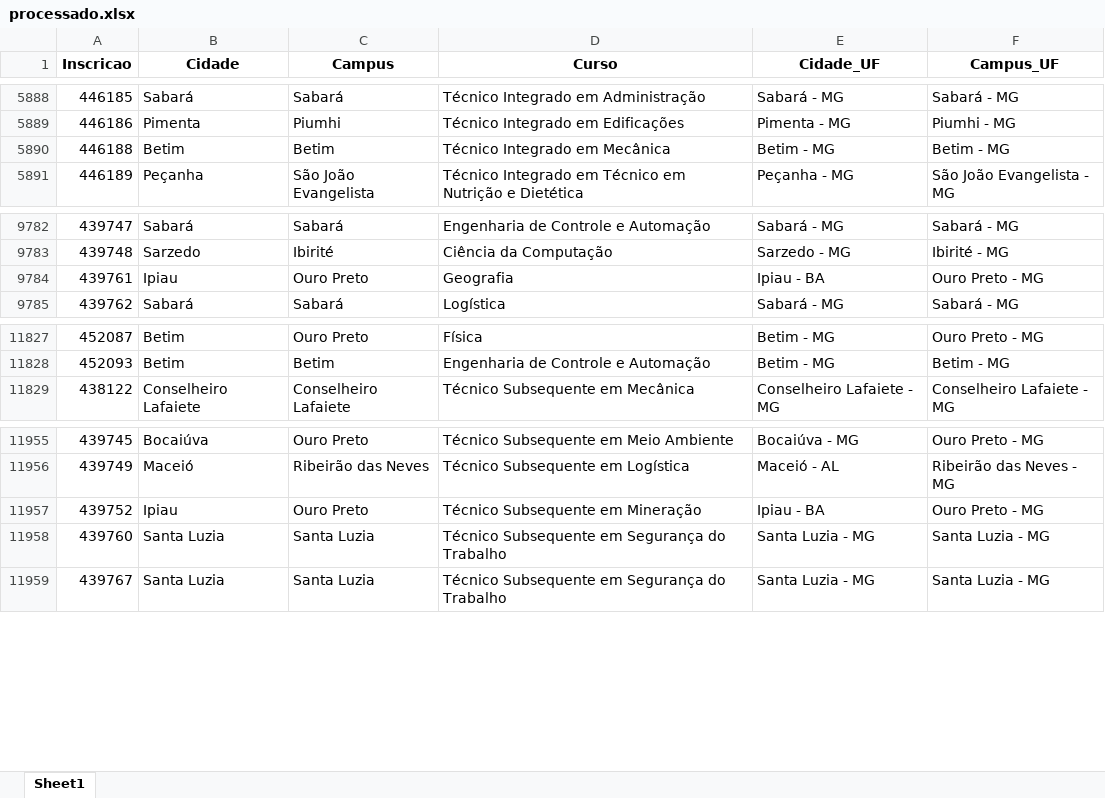
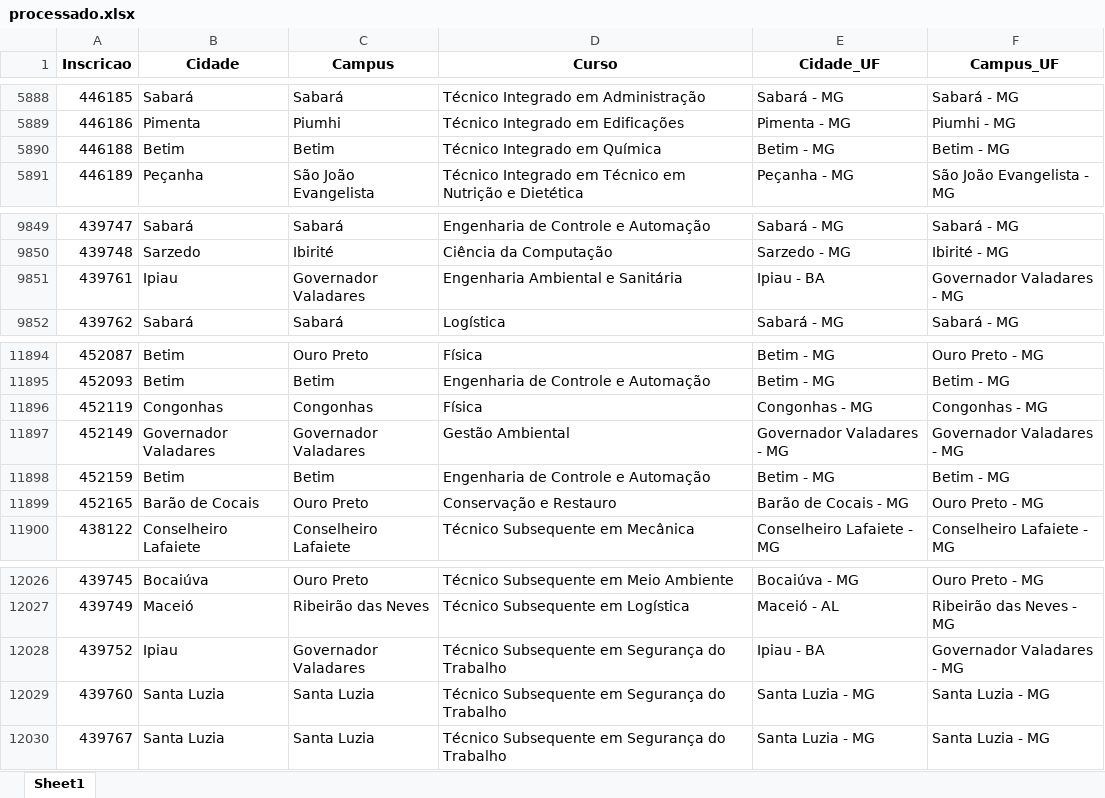
Before and after one commit to lucianovilasboas/vestibular-mapa2025, an Excel workbook: dados/processado.xlsx, sheet Sheet1, drawn as a sheet; only a part is shown, gaps mark what is left out; values as stored, in another font and other column widths than the file's, no borders; addresses are those after the commit; the diff covers the shown part only; the diff names each change by its address in the sheet, - before the commit and + after, or states it on an @@ line.

```diff
--- a/dados/processado.xlsx (sheet Sheet1)
+++ b/dados/processado.xlsx (sheet Sheet1)
-D5890 (Curso): Técnico Integrado em Mecânica
+D5890 (Curso): Técnico Integrado em Química
-C9851 (Campus): Ouro Preto
+C9851 (Campus): Governador Valadares
-D9851 (Curso): Geografia
+D9851 (Curso): Engenharia Ambiental e Sanitária
-F9851 (Campus_UF): Ouro Preto - MG
+F9851 (Campus_UF): Governador Valadares - MG
+row 11896: 452119 | Congonhas | Congonhas | Física | Congonhas - MG | Congonhas - MG
+row 11897: 452149 | Governador Valadares | Governador Valadares | Gestão Ambiental | Governador Valadares - MG | Governador Valadares - MG
+row 11898: 452159 | Betim | Betim | Engenharia de Controle e Automação | Betim - MG | Betim - MG
+row 11899: 452165 | Barão de Cocais | Ouro Preto | Conservação e Restauro | Barão de Cocais - MG | Ouro Preto - MG
-C12028 (Campus): Ouro Preto
+C12028 (Campus): Governador Valadares
-D12028 (Curso): Técnico Subsequente em Mineração
+D12028 (Curso): Técnico Subsequente em Segurança do Trabalho
-F12028 (Campus_UF): Ouro Preto - MG
+F12028 (Campus_UF): Governador Valadares - MG
```
Also changed, not shown: 67 added rows elsewhere in this sheet.
